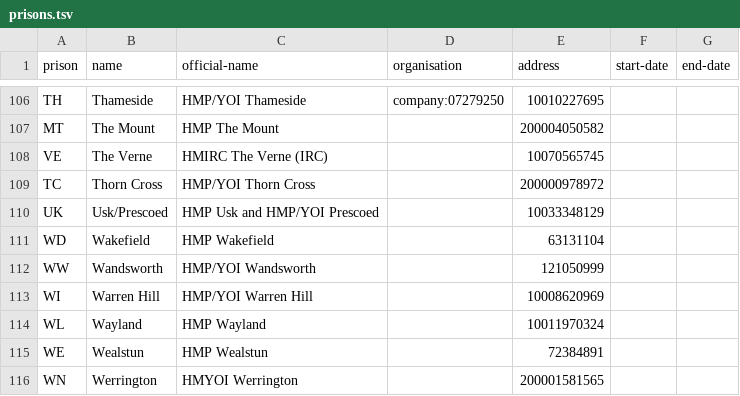
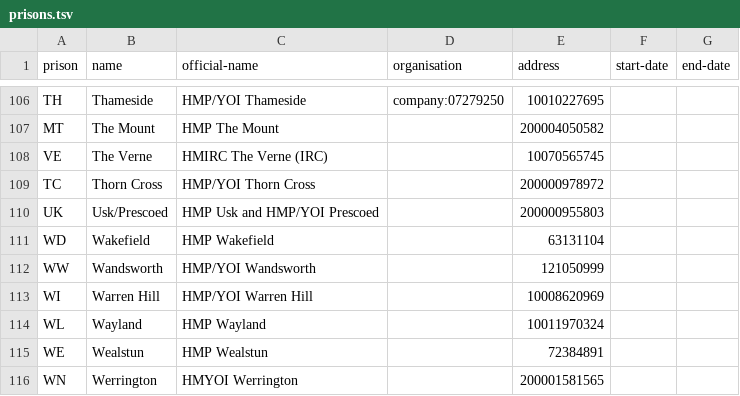
Before and after one commit to symroe/prison-estate-data, a TSV file: data/discovery/prison/prisons.tsv, drawn as a sheet; only a part is shown, gaps mark what is left out.

Commit message:
Use Usk address for Usk/Prescoed prison

```diff
--- a/data/discovery/prison/prisons.tsv
+++ b/data/discovery/prison/prisons.tsv
@@ -109,3 +109,3 @@ VE	The Verne	HMIRC The Verne (IRC)		10070565745
 TC	Thorn Cross	HMP/YOI Thorn Cross		200000978972		
-UK	Usk/Prescoed	HMP Usk and HMP/YOI Prescoed		10033348129		
+UK	Usk/Prescoed	HMP Usk and HMP/YOI Prescoed		200000955803		
 WD	Wakefield	HMP Wakefield		63131104		
```
